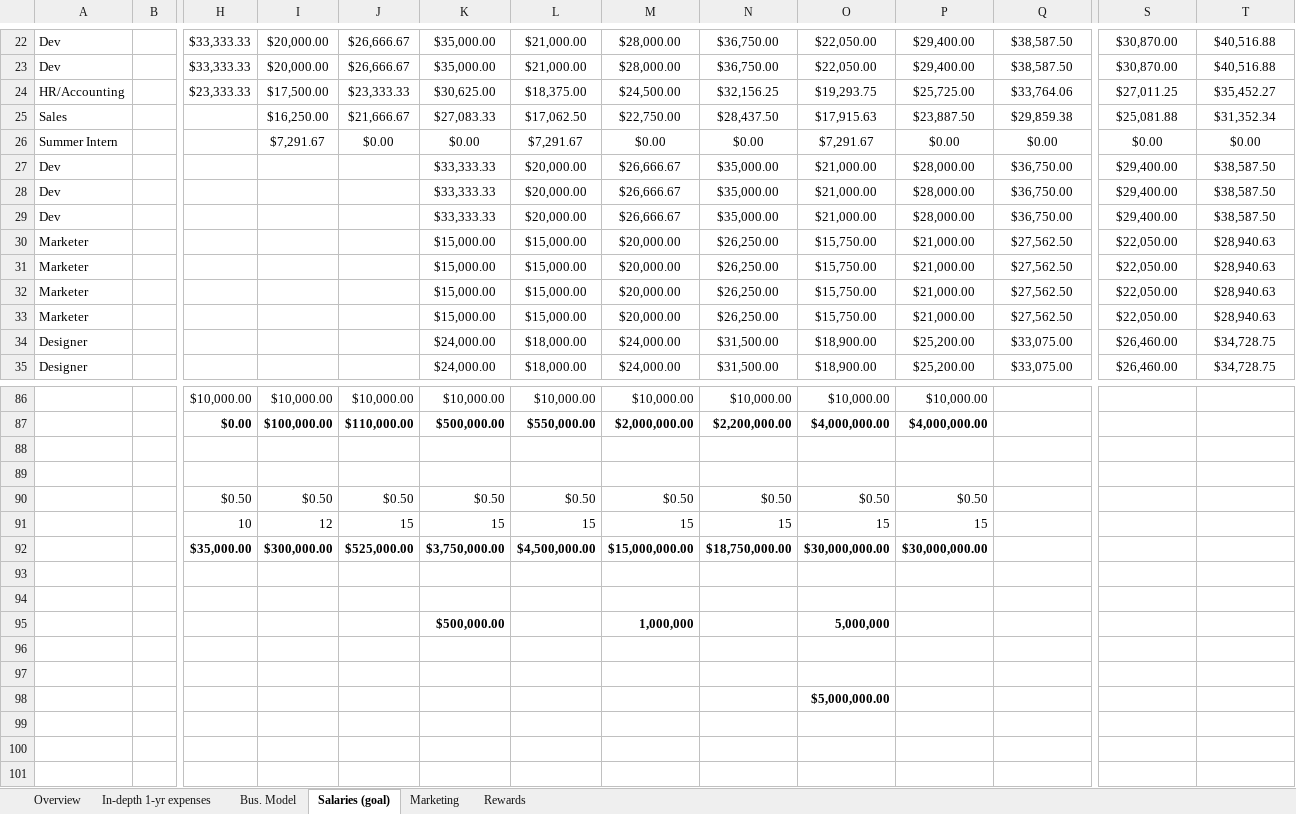
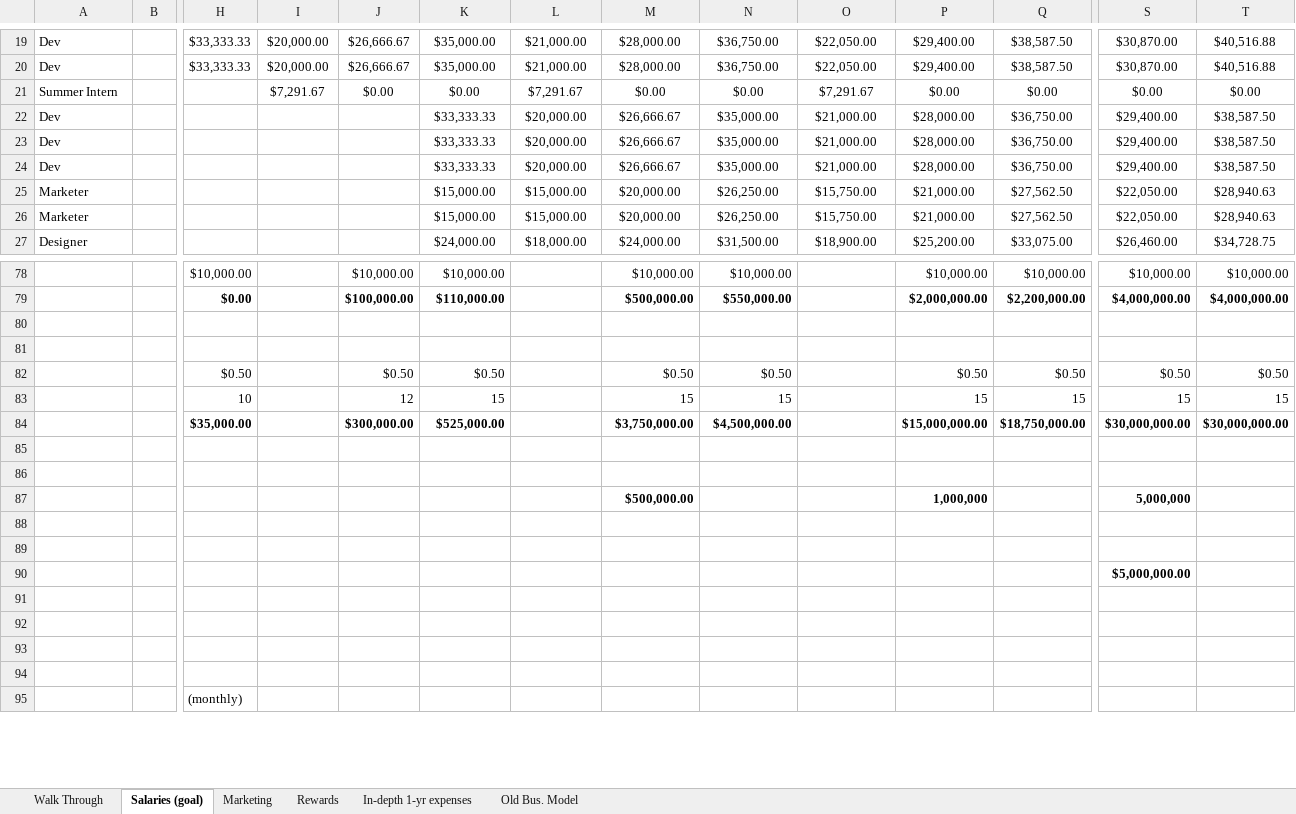
Before and after one commit to Neural-labs/backups-2, an Excel workbook: Business Model, April 2018.xlsx, sheet Salaries (goal), drawn as a sheet; only a part is shown, gaps mark what is left out; the shorter side is filled out with more unchanged rows; values as stored, in another font and other column widths than the file's, no borders; charts and pictures not drawn; removed rows and columns are numbered as before the commit, all else as after; rows hold the shown columns only; the diff covers the shown part only; the diff names each change by its address in the sheet, - before the commit and + after, or states it on an @@ line.

```diff
--- a/Business Model, April 2018.xlsx (sheet Salaries (goal))
+++ b/Business Model, April 2018.xlsx (sheet Salaries (goal))
-sheet tab: Overview
+sheet tab: Walk Through
-sheet tab: Bus. Model
+sheet tab: Old Bus. Model
@@ sheet tab order changed: Walk Through | Salaries (goal) | Marketing | Rewards | In-depth 1-yr expenses | Old Bus. Model @@
-row 24: HR/Accounting |  | $23,333.33 | $17,500.00 | $23,333.33 | $30,625.00 | $18,375.00 | $24,500.00 | $32,156.25 | $19,293.75 | $25,725.00 | $33,764.06 | $27,011.25 | $35,452.27
-row 25: Sales |  |  | $16,250.00 | $21,666.67 | $27,083.33 | $17,062.50 | $22,750.00 | $28,437.50 | $17,915.63 | $23,887.50 | $29,859.38 | $25,081.88 | $31,352.34
-row 32: Marketer |  |  |  |  | $15,000.00 | $15,000.00 | $20,000.00 | $26,250.00 | $15,750.00 | $21,000.00 | $27,562.50 | $22,050.00 | $28,940.63
-row 33: Marketer |  |  |  |  | $15,000.00 | $15,000.00 | $20,000.00 | $26,250.00 | $15,750.00 | $21,000.00 | $27,562.50 | $22,050.00 | $28,940.63
-row 34: Designer |  |  |  |  | $24,000.00 | $18,000.00 | $24,000.00 | $31,500.00 | $18,900.00 | $25,200.00 | $33,075.00 | $26,460.00 | $34,728.75
-I78: $10,000.00
+I78: (empty)
-L78: $10,000.00
+L78: (empty)
-O78: $10,000.00
+O78: (empty)
-Q78: (empty)
+Q78: $10,000.00
-S78: (empty)
+S78: $10,000.00
-T78: (empty)
+T78: $10,000.00
-row 87:  |  | $0.00 | $100,000.00 | $110,000.00 | $500,000.00 | $550,000.00 | $2,000,000.00 | $2,200,000.00 | $4,000,000.00 | $4,000,000.00
+row 79:  |  | $0.00 |  | $100,000.00 | $110,000.00 |  | $500,000.00 | $550,000.00 |  | $2,000,000.00 | $2,200,000.00 | $4,000,000.00 | $4,000,000.00
-I82: $0.50
+I82: (empty)
-L82: $0.50
+L82: (empty)
-O82: $0.50
+O82: (empty)
-Q82: (empty)
+Q82: $0.50
-S82: (empty)
+S82: $0.50
-T82: (empty)
+T82: $0.50
-I83: 12
+I83: (empty)
-J83: 15
+J83: 12
-L83: 15
+L83: (empty)
-O83: 15
+O83: (empty)
-Q83: (empty)
+Q83: 15
-S83: (empty)
+S83: 15
-T83: (empty)
+T83: 15
-row 92:  |  | $35,000.00 | $300,000.00 | $525,000.00 | $3,750,000.00 | $4,500,000.00 | $15,000,000.00 | $18,750,000.00 | $30,000,000.00 | $30,000,000.00
+row 84:  |  | $35,000.00 |  | $300,000.00 | $525,000.00 |  | $3,750,000.00 | $4,500,000.00 |  | $15,000,000.00 | $18,750,000.00 | $30,000,000.00 | $30,000,000.00
-row 95:  |  |  |  |  | $500,000.00 |  | 1,000,000 |  | 5,000,000
+row 87:  |  |  |  |  |  |  | $500,000.00 |  |  | 1,000,000 |  | 5,000,000
-row 98:  |  |  |  |  |  |  |  |  | $5,000,000.00
+row 90:  |  |  |  |  |  |  |  |  |  |  |  | $5,000,000.00
```
Also changed, not shown: 17 added rows, 20 removed rows and 14 edited cells elsewhere in this sheet, sheet Walk Through, sheet In-depth 1-yr expenses, sheet Marketing, sheet Rewards, formulas that keep their value.
